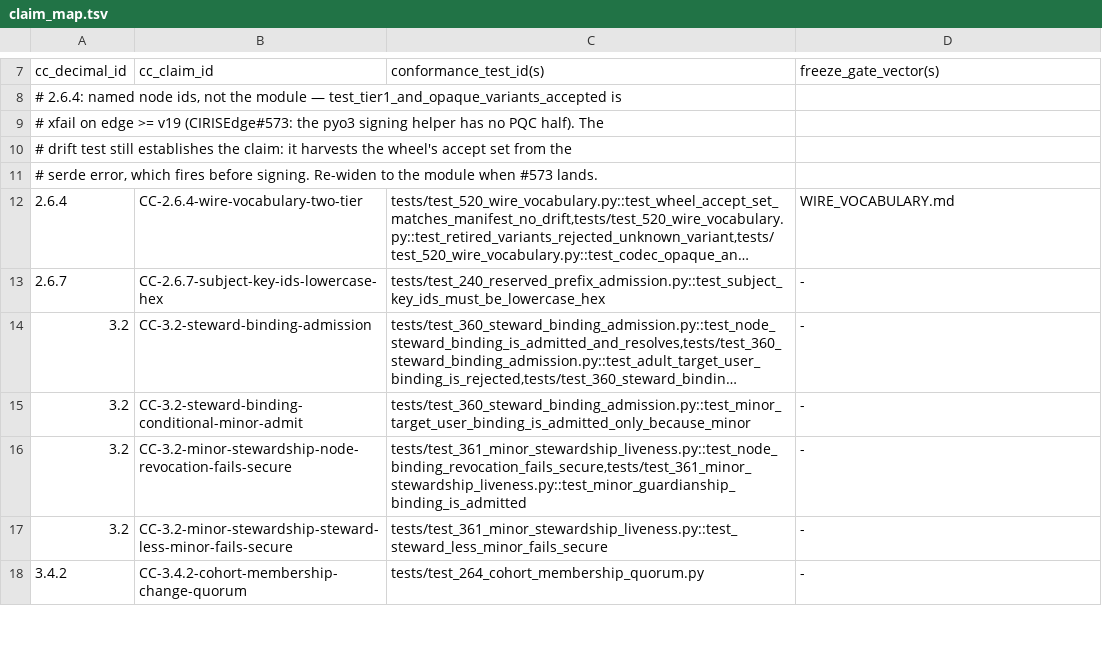
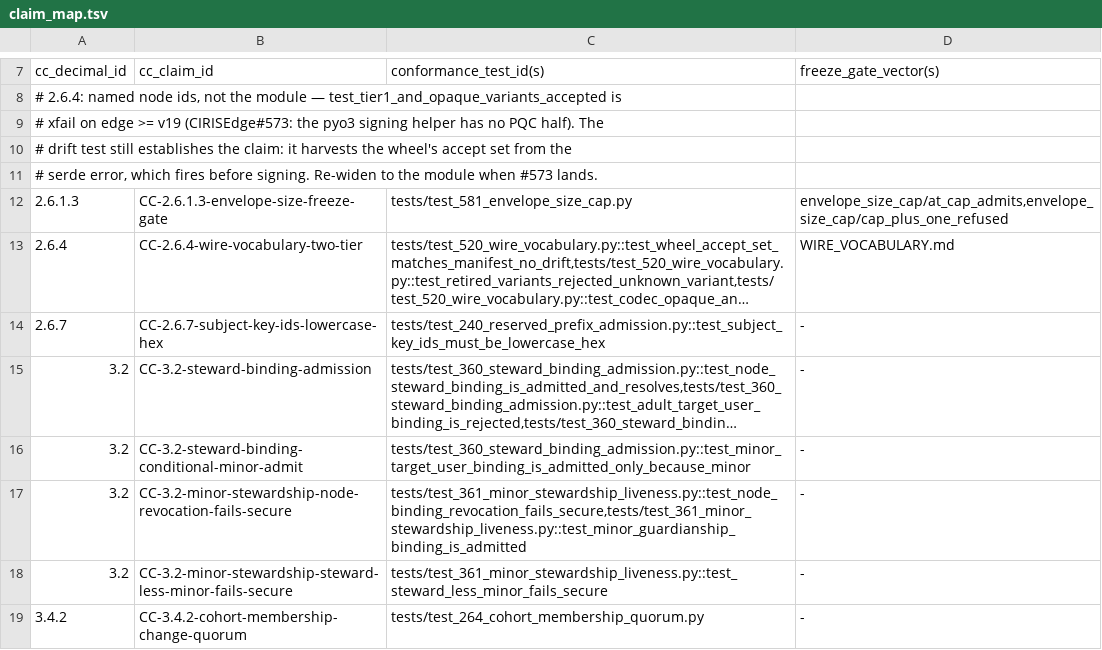
Before and after one commit to CIRISAI/CIRISConformance, a TSV file: evidence/claim_map.tsv, drawn as a sheet; only a part is shown, gaps mark what is left out; long unchanged cells end in …; the diff names each change by its address in the sheet, - before the commit and + after, or states it on an @@ line.

```diff
--- a/evidence/claim_map.tsv
+++ b/evidence/claim_map.tsv
+row 12: 2.6.1.3 | CC-2.6.1.3-envelope-size-freeze-gate | tests/test_581_envelope_size_cap.py | envelope_size_cap/at_cap_admits,envelope_size_cap/cap_plus_one_refused
```
Also changed, not shown: evidence/cc_tests.tsv, 1 other file.
